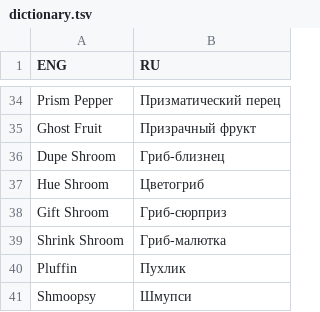
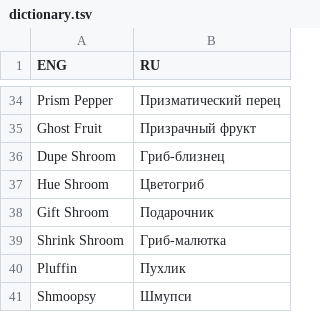
Before and after one commit to Dontaz/Wanderstop-RU, a TSV file: dictionary.tsv, drawn as a sheet; only a part is shown, gaps mark what is left out.

Commit message:
Update dictionary.tsv

```diff
--- a/dictionary.tsv
+++ b/dictionary.tsv
@@ -37,3 +37,3 @@ Dupe Shroom	Гриб-близнец
 Hue Shroom	Цветогриб		
-Gift Shroom	Гриб-сюрприз		
+Gift Shroom	Подарочник		
 Shrink Shroom	Гриб-малютка		
```
